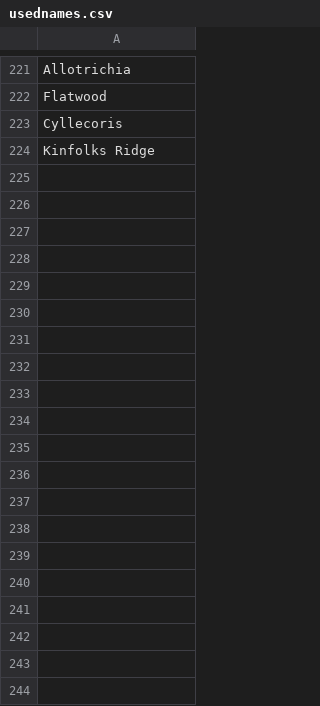
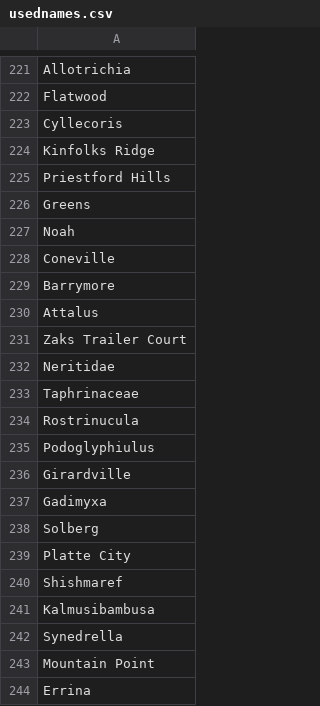
Before and after one commit to BioSystemsGroup/scripts, a CSV file: usednames.csv, drawn as a sheet; only a part is shown, gaps mark what is left out; the diff covers the shown part only; the diff names each change by its address in the sheet, - before the commit and + after, or states it on an @@ line.

```diff
--- a/usednames.csv
+++ b/usednames.csv
+row 225: Priestford Hills
+row 226: Greens
+row 227: Noah
+row 228: Coneville
+row 229: Barrymore
+row 230: Attalus
+row 231: Zaks Trailer Court
+row 232: Neritidae
+row 233: Taphrinaceae
+row 234: Rostrinucula
+row 235: Podoglyphiulus
+row 236: Girardville
+row 237: Gadimyxa
+row 238: Solberg
+row 239: Platte City
+row 240: Shishmaref
+row 241: Kalmusibambusa
+row 242: Synedrella
+row 243: Mountain Point
+row 244: Errina
```
Also changed, not shown: 20 added rows elsewhere in this file, 2 other files.
